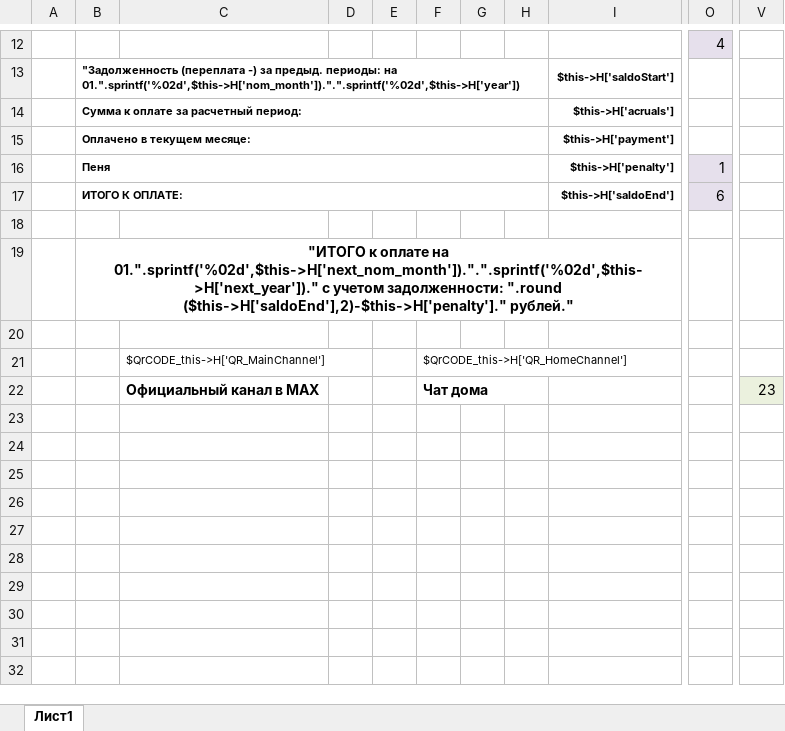
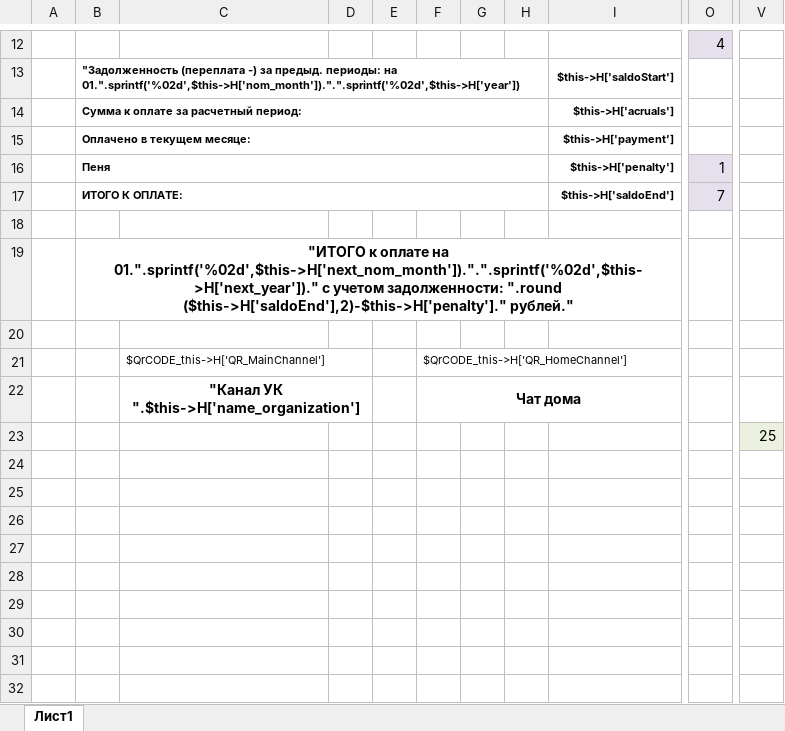
Before and after one commit to ddrsdram/REPORTS, an Excel workbook: Reports/ForPopulation/InformationBill_UK_QrCode/InformationBill_UK_QrCode.xlsx, sheet Лист1, drawn as a sheet; only a part is shown, gaps mark what is left out; values as stored, in another font and other column widths than the file's, no borders; removed rows and columns are numbered as before the commit, all else as after; rows hold the shown columns only; the diff names each change by its address in the sheet, - before the commit and + after, or states it on an @@ line.

```diff
--- a/Reports/ForPopulation/InformationBill_UK_QrCode/InformationBill_UK_QrCode.xlsx (sheet Лист1)
+++ b/Reports/ForPopulation/InformationBill_UK_QrCode/InformationBill_UK_QrCode.xlsx (sheet Лист1)
-O17: 6
+O17: 7
+row 22:  |  | "Канал УК ".$this->H['name_organization'] |  |  | Чат дома
-C23: Официальный канал в МАХ
+C23: (empty)
-F23: Чат дома
+F23: (empty)
-F22:H22 merged
-V23: 23
+V23: 25
-row 23: (empty)
@@ row 24 moved to row 27: EndReport @@
```
Also changed, not shown: 2 other files.
